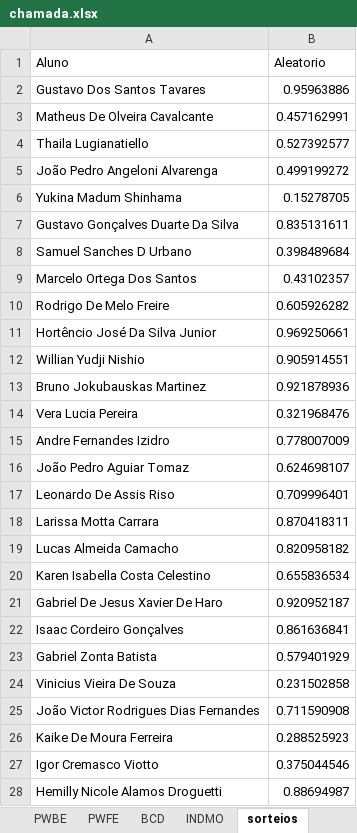
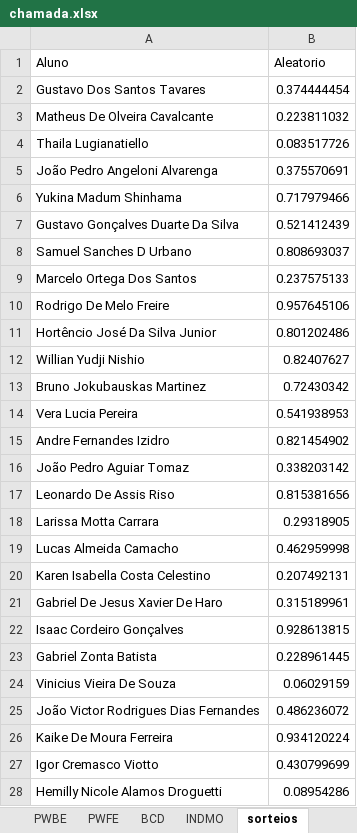
Before and after one commit to Kcioban/DSFork, an Excel workbook: 2des/chamada.xlsx, sheet sorteios, drawn as a sheet; values as stored, in another font and other column widths than the file's, no borders; conditional formats not drawn; the diff names each change by its address in the sheet, - before the commit and + after, or states it on an @@ line.

```diff
--- a/2des/chamada.xlsx (sheet sorteios)
+++ b/2des/chamada.xlsx (sheet sorteios)
-B2 (Aleatorio): 0.95963886
+B2 (Aleatorio): 0.374444454
-B3 (Aleatorio): 0.457162991
+B3 (Aleatorio): 0.223811032
-B4 (Aleatorio): 0.527392577
+B4 (Aleatorio): 0.083517726
-B5 (Aleatorio): 0.499199272
+B5 (Aleatorio): 0.375570691
-B6 (Aleatorio): 0.15278705
+B6 (Aleatorio): 0.717979466
-B7 (Aleatorio): 0.835131611
+B7 (Aleatorio): 0.521412439
-B8 (Aleatorio): 0.398489684
+B8 (Aleatorio): 0.808693037
-B9 (Aleatorio): 0.43102357
+B9 (Aleatorio): 0.237575133
-B10 (Aleatorio): 0.605926282
+B10 (Aleatorio): 0.957645106
-B11 (Aleatorio): 0.969250661
+B11 (Aleatorio): 0.801202486
-B12 (Aleatorio): 0.905914551
+B12 (Aleatorio): 0.82407627
-B13 (Aleatorio): 0.921878936
+B13 (Aleatorio): 0.72430342
-B14 (Aleatorio): 0.321968476
+B14 (Aleatorio): 0.541938953
-B15 (Aleatorio): 0.778007009
+B15 (Aleatorio): 0.821454902
-B16 (Aleatorio): 0.624698107
+B16 (Aleatorio): 0.338203142
-B17 (Aleatorio): 0.709996401
+B17 (Aleatorio): 0.815381656
-B18 (Aleatorio): 0.870418311
+B18 (Aleatorio): 0.29318905
-B19 (Aleatorio): 0.820958182
+B19 (Aleatorio): 0.462959998
-B20 (Aleatorio): 0.655836534
+B20 (Aleatorio): 0.207492131
-B21 (Aleatorio): 0.920952187
+B21 (Aleatorio): 0.315189961
-B22 (Aleatorio): 0.861636841
+B22 (Aleatorio): 0.928613815
-B23 (Aleatorio): 0.579401929
+B23 (Aleatorio): 0.228961445
-B24 (Aleatorio): 0.231502858
+B24 (Aleatorio): 0.06029159
-B25 (Aleatorio): 0.711590908
+B25 (Aleatorio): 0.486236072
-B26 (Aleatorio): 0.288525923
+B26 (Aleatorio): 0.934120224
-B27 (Aleatorio): 0.375044546
+B27 (Aleatorio): 0.430799699
-B28 (Aleatorio): 0.88694987
+B28 (Aleatorio): 0.08954286
```
Also changed, not shown: sheet BCD, 1 other file.
